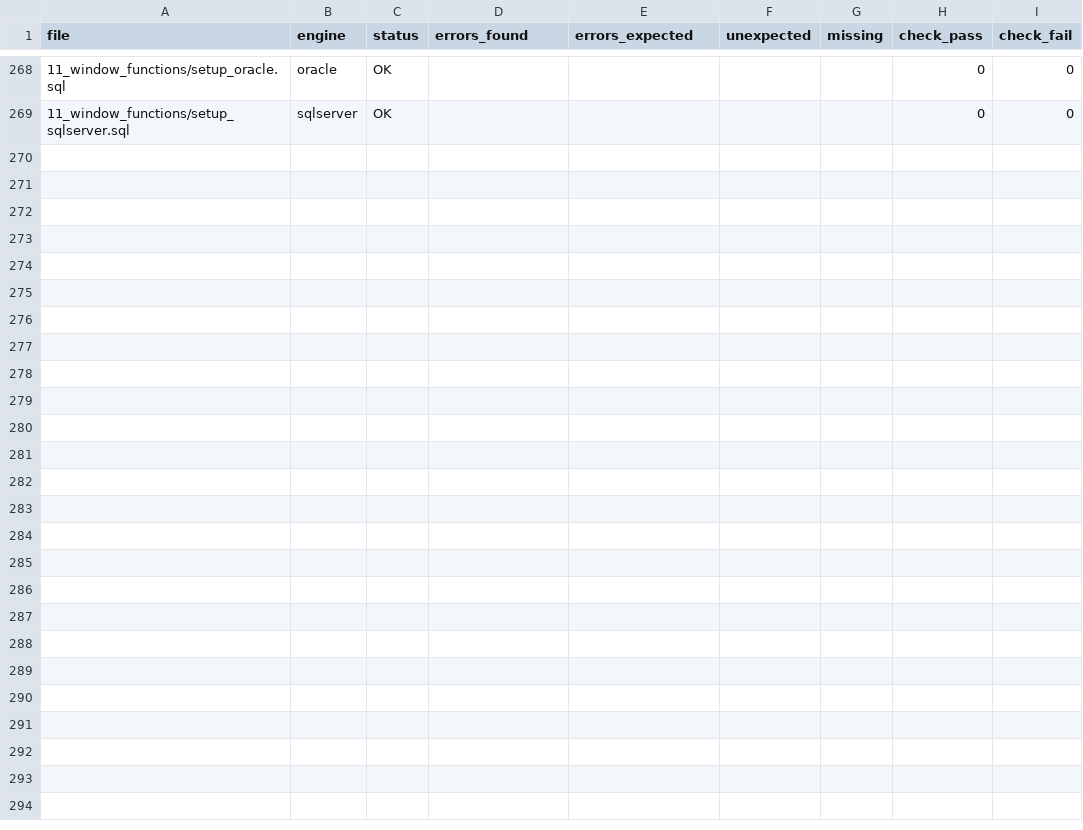
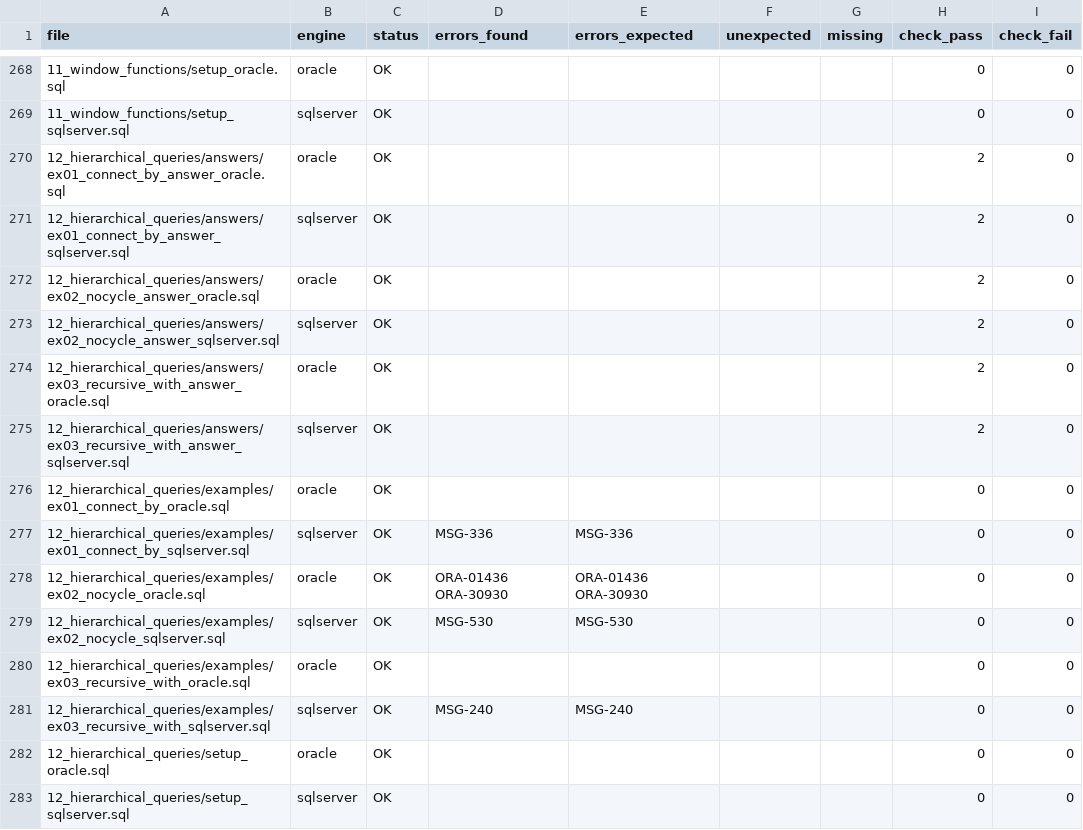
Before and after one commit to Leewonseol/SQLD, a CSV file: SQLD_PRACTICE/verification_report.csv, drawn as a sheet; only a part is shown, gaps mark what is left out; the diff names each change by its address in the sheet, - before the commit and + after, or states it on an @@ line.

```diff
--- a/SQLD_PRACTICE/verification_report.csv
+++ b/SQLD_PRACTICE/verification_report.csv
+row 270: 12_hierarchical_queries/answers/ex01_connect_by_answer_oracle.sql | oracle | OK |  |  |  |  | 2 | 0
+row 271: 12_hierarchical_queries/answers/ex01_connect_by_answer_sqlserver.sql | sqlserver | OK |  |  |  |  | 2 | 0
+row 272: 12_hierarchical_queries/answers/ex02_nocycle_answer_oracle.sql | oracle | OK |  |  |  |  | 2 | 0
+row 273: 12_hierarchical_queries/answers/ex02_nocycle_answer_sqlserver.sql | sqlserver | OK |  |  |  |  | 2 | 0
+row 274: 12_hierarchical_queries/answers/ex03_recursive_with_answer_oracle.sql | oracle | OK |  |  |  |  | 2 | 0
+row 275: 12_hierarchical_queries/answers/ex03_recursive_with_answer_sqlserver.sql | sqlserver | OK |  |  |  |  | 2 | 0
+row 276: 12_hierarchical_queries/examples/ex01_connect_by_oracle.sql | oracle | OK |  |  |  |  | 0 | 0
+row 277: 12_hierarchical_queries/examples/ex01_connect_by_sqlserver.sql | sqlserver | OK | MSG-336 | MSG-336 |  |  | 0 | 0
+row 278: 12_hierarchical_queries/examples/ex02_nocycle_oracle.sql | oracle | OK | ORA-01436 ORA-30930 | ORA-01436 ORA-30930 |  |  | 0 | 0
+row 279: 12_hierarchical_queries/examples/ex02_nocycle_sqlserver.sql | sqlserver | OK | MSG-530 | MSG-530 |  |  | 0 | 0
+row 280: 12_hierarchical_queries/examples/ex03_recursive_with_oracle.sql | oracle | OK |  |  |  |  | 0 | 0
+row 281: 12_hierarchical_queries/examples/ex03_recursive_with_sqlserver.sql | sqlserver | OK | MSG-240 | MSG-240 |  |  | 0 | 0
+row 282: 12_hierarchical_queries/setup_oracle.sql | oracle | OK |  |  |  |  | 0 | 0
+row 283: 12_hierarchical_queries/setup_sqlserver.sql | sqlserver | OK |  |  |  |  | 0 | 0
```
Also changed, not shown: 37 other files.
